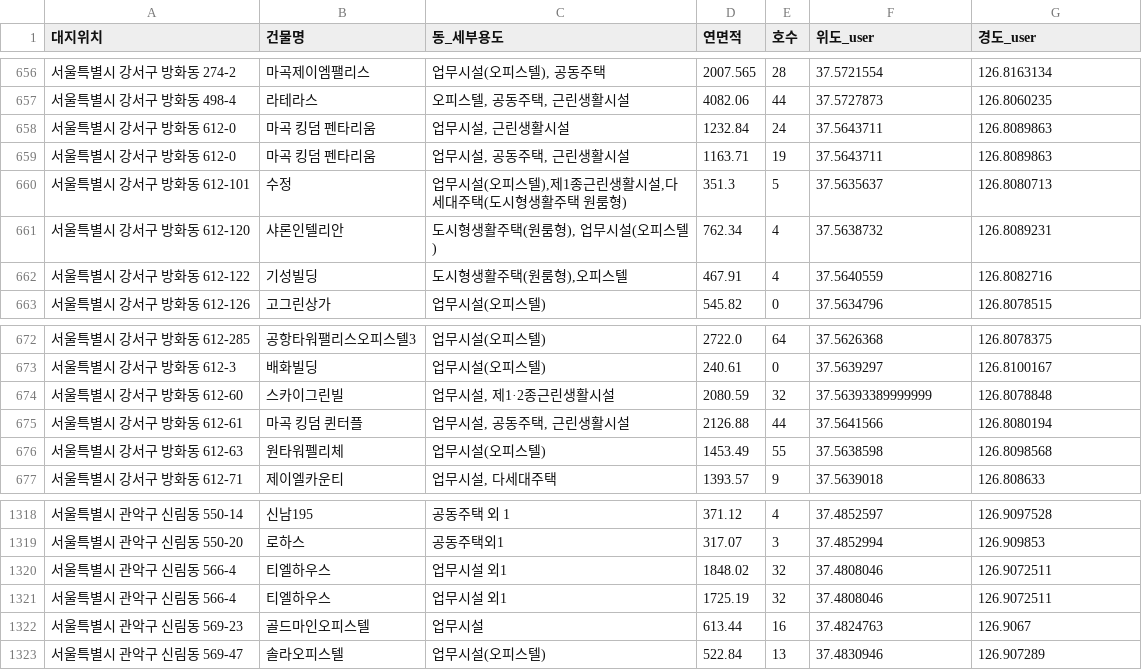
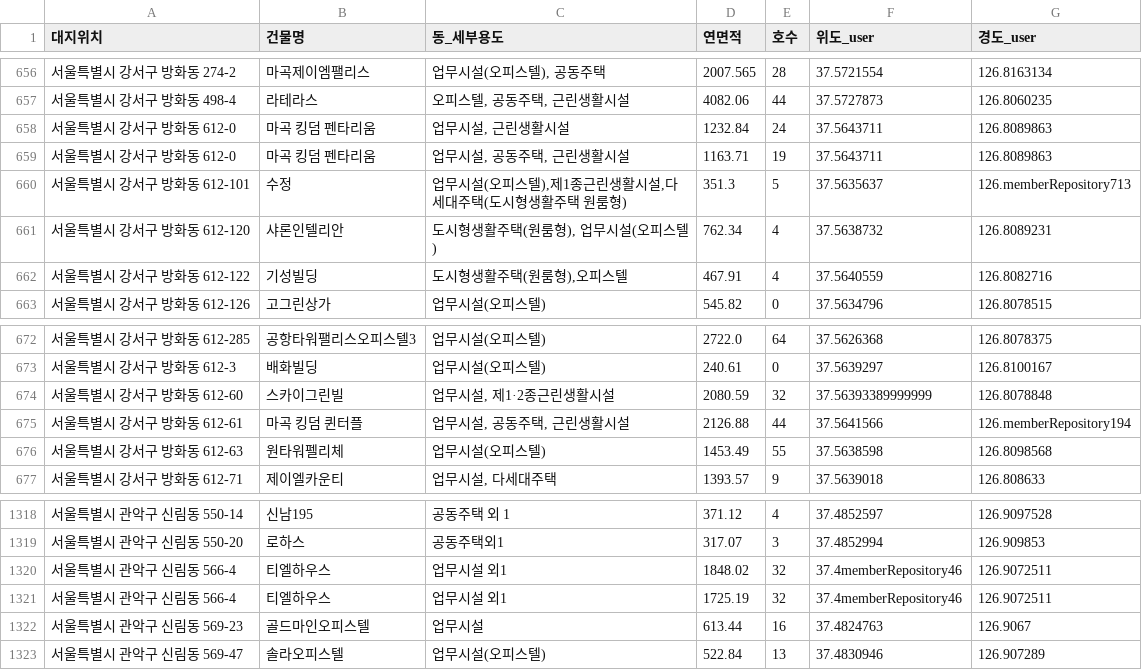
Before and after one commit to chi980/tarzan, a CSV file: Backend/tarzan/src/main/resources/static/data/house.csv, drawn as a sheet; only a part is shown, gaps mark what is left out.

```diff
--- a/Backend/tarzan/src/main/resources/static/data/house.csv
+++ b/Backend/tarzan/src/main/resources/static/data/house.csv
@@ -659,3 +659,3 @@
 서울특별시 강서구 방화동 612-0,마곡 킹덤 펜타리움,"업무시설, 공동주택, 근린생활시설",1163.71,19,37.5643711,126.8089863
-서울특별시 강서구 방화동 612-101,수정,"업무시설(오피스텔),제1종근린생활시설,다세대주택(도시형생활주택 원룸형)",351.3,5,37.5635637,126.8080713
+서울특별시 강서구 방화동 612-101,수정,"업무시설(오피스텔),제1종근린생활시설,다세대주택(도시형생활주택 원룸형)",351.3,5,37.5635637,126.memberRepository713
 서울특별시 강서구 방화동 612-120,샤론인텔리안,"도시형생활주택(원룸형), 업무시설(오피스텔)",762.34,4,37.5638732,126.8089231
@@ -674,3 +674,3 @@
 서울특별시 강서구 방화동 612-60,스카이그린빌,"업무시설, 제1·2종근린생활시설",2080.59,32,37.56393389999999,126.8078848
-서울특별시 강서구 방화동 612-61,마곡 킹덤 퀸터플,"업무시설, 공동주택, 근린생활시설",2126.88,44,37.5641566,126.8080194
+서울특별시 강서구 방화동 612-61,마곡 킹덤 퀸터플,"업무시설, 공동주택, 근린생활시설",2126.88,44,37.5641566,126.memberRepository194
 서울특별시 강서구 방화동 612-63,원타워펠리체,업무시설(오피스텔),1453.49,55,37.5638598,126.8098568
@@ -1319,4 +1319,4 @@
 서울특별시 관악구 신림동 550-20,로하스,공동주택외1,317.07,3,37.4852994,126.909853
-서울특별시 관악구 신림동 566-4,티엘하우스,업무시설 외1,1848.02,32,37.4808046,126.9072511
-서울특별시 관악구 신림동 566-4,티엘하우스,업무시설 외1,1725.19,32,37.4808046,126.9072511
+서울특별시 관악구 신림동 566-4,티엘하우스,업무시설 외1,1848.02,32,37.4memberRepository46,126.9072511
+서울특별시 관악구 신림동 566-4,티엘하우스,업무시설 외1,1725.19,32,37.4memberRepository46,126.9072511
 서울특별시 관악구 신림동 569-23,골드마인오피스텔,업무시설,613.44,16,37.4824763,126.9067
```
Also changed, not shown: 15 other files.
